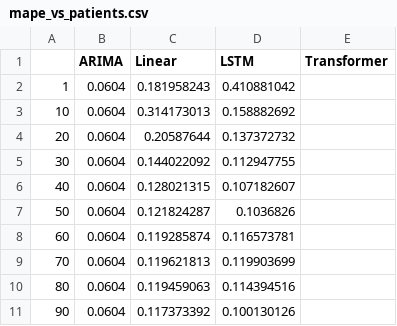
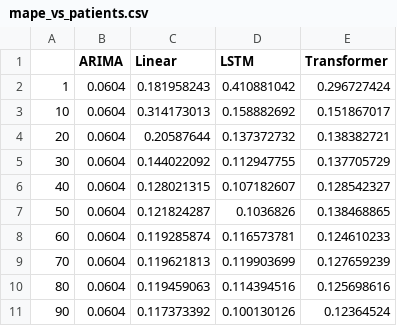
Before and after one commit to rewazzu/cgm-deeplearning, a CSV file: results/mape_vs_patients.csv, drawn as a sheet.

```diff
--- a/results/mape_vs_patients.csv
+++ b/results/mape_vs_patients.csv
@@ -1,11 +1,11 @@
 ,ARIMA,Linear,LSTM,Transformer
-1,0.0604,0.181958243,0.410881042,
-10,0.0604,0.314173013,0.158882692,
-20,0.0604,0.20587644,0.137372732,
-30,0.0604,0.144022092,0.112947755,
-40,0.0604,0.128021315,0.107182607,
-50,0.0604,0.121824287,0.1036826,
-60,0.0604,0.119285874,0.116573781,
-70,0.0604,0.119621813,0.119903699,
-80,0.0604,0.119459063,0.114394516,
-90,0.0604,0.117373392,0.100130126,
+1,0.0604,0.181958243,0.410881042,0.296727424
+10,0.0604,0.314173013,0.158882692,0.151867017
+20,0.0604,0.20587644,0.137372732,0.138382721
+30,0.0604,0.144022092,0.112947755,0.137705729
+40,0.0604,0.128021315,0.107182607,0.128542327
+50,0.0604,0.121824287,0.1036826,0.138468865
+60,0.0604,0.119285874,0.116573781,0.124610233
+70,0.0604,0.119621813,0.119903699,0.127659239
+80,0.0604,0.119459063,0.114394516,0.125698616
+90,0.0604,0.117373392,0.100130126,0.12364524
```
Also changed, not shown: results/mape_vs_horizon.csv, 9 other files.
